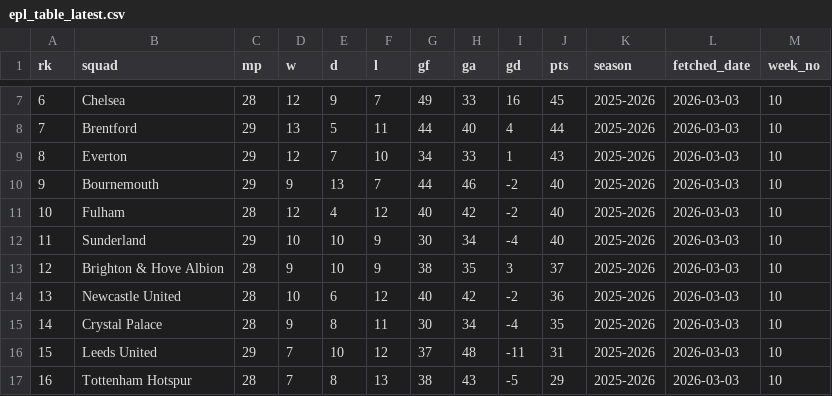
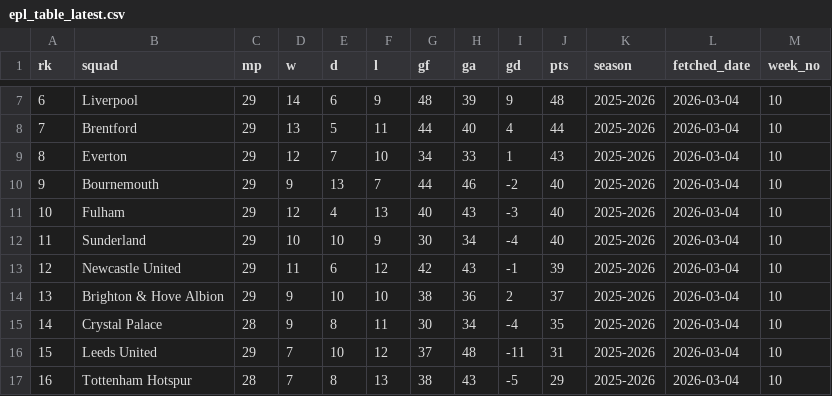
Before and after one commit to stiles/english-football-leagues, a CSV file: data/table/epl_table_latest.csv, drawn as a sheet; only a part is shown, gaps mark what is left out; the diff covers the shown part only.

```diff
--- a/data/table/epl_table_latest.csv
+++ b/data/table/epl_table_latest.csv
@@ -7,11 +7,11 @@ rk,squad,mp,w,d,l,gf,ga,gd,pts,season,fetched_date,week_no
-6,Chelsea,28,12,9,7,49,33,16,45,2025-2026,2026-03-03,10
-7,Brentford,29,13,5,11,44,40,4,44,2025-2026,2026-03-03,10
-8,Everton,29,12,7,10,34,33,1,43,2025-2026,2026-03-03,10
-9,Bournemouth,29,9,13,7,44,46,-2,40,2025-2026,2026-03-03,10
-10,Fulham,28,12,4,12,40,42,-2,40,2025-2026,2026-03-03,10
-11,Sunderland,29,10,10,9,30,34,-4,40,2025-2026,2026-03-03,10
-12,Brighton & Hove Albion,28,9,10,9,38,35,3,37,2025-2026,2026-03-03,10
-13,Newcastle United,28,10,6,12,40,42,-2,36,2025-2026,2026-03-03,10
-14,Crystal Palace,28,9,8,11,30,34,-4,35,2025-2026,2026-03-03,10
-15,Leeds United,29,7,10,12,37,48,-11,31,2025-2026,2026-03-03,10
-16,Tottenham Hotspur,28,7,8,13,38,43,-5,29,2025-2026,2026-03-03,10
+6,Liverpool,29,14,6,9,48,39,9,48,2025-2026,2026-03-04,10
+7,Brentford,29,13,5,11,44,40,4,44,2025-2026,2026-03-04,10
+8,Everton,29,12,7,10,34,33,1,43,2025-2026,2026-03-04,10
+9,Bournemouth,29,9,13,7,44,46,-2,40,2025-2026,2026-03-04,10
+10,Fulham,29,12,4,13,40,43,-3,40,2025-2026,2026-03-04,10
+11,Sunderland,29,10,10,9,30,34,-4,40,2025-2026,2026-03-04,10
+12,Newcastle United,29,11,6,12,42,43,-1,39,2025-2026,2026-03-04,10
+13,Brighton & Hove Albion,29,9,10,10,38,36,2,37,2025-2026,2026-03-04,10
+14,Crystal Palace,28,9,8,11,30,34,-4,35,2025-2026,2026-03-04,10
+15,Leeds United,29,7,10,12,37,48,-11,31,2025-2026,2026-03-04,10
+16,Tottenham Hotspur,28,7,8,13,38,43,-5,29,2025-2026,2026-03-04,10
```
Also changed, not shown: 46 edited cells elsewhere in this file, 2 other files.
